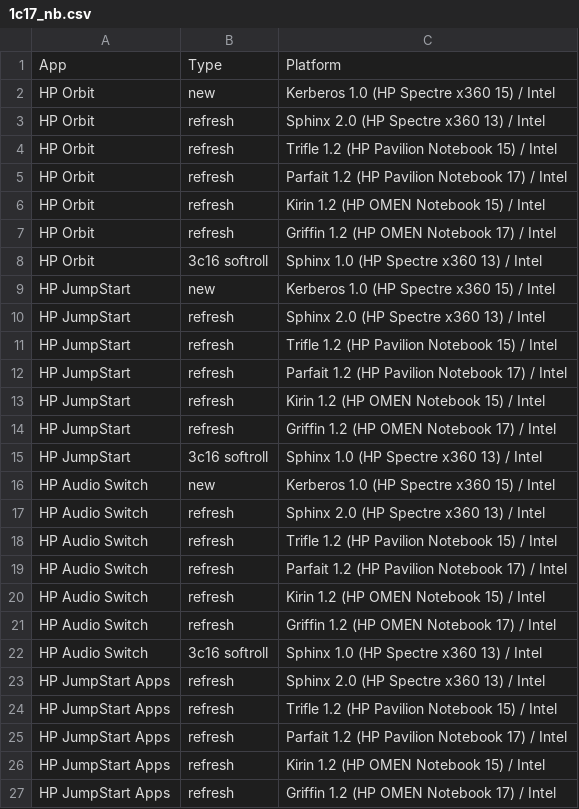
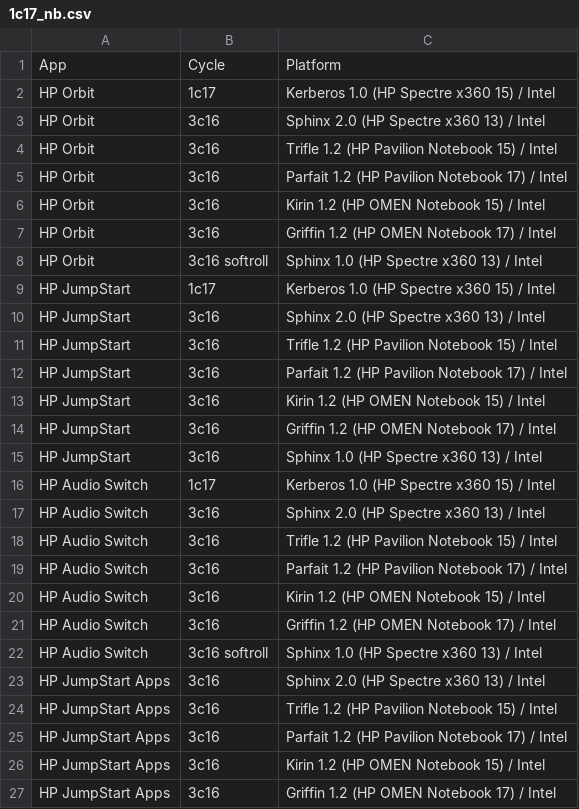
Before and after one commit to zhuoyizhang/shipment, a CSV file: 1c17_nb.csv, drawn as a sheet.

```diff
--- a/1c17_nb.csv
+++ b/1c17_nb.csv
@@ -1,27 +1,27 @@
-App,Type,Platform
-HP Orbit,new,Kerberos 1.0 (HP Spectre x360 15) / Intel
-HP Orbit,refresh,Sphinx 2.0 (HP Spectre x360 13) / Intel
-HP Orbit,refresh,Trifle 1.2 (HP Pavilion Notebook 15) / Intel
-HP Orbit,refresh,Parfait 1.2 (HP Pavilion Notebook 17) / Intel
-HP Orbit,refresh,Kirin 1.2 (HP OMEN Notebook 15) / Intel
-HP Orbit,refresh,Griffin 1.2 (HP OMEN Notebook 17) / Intel
+App,Cycle,Platform
+HP Orbit,1c17,Kerberos 1.0 (HP Spectre x360 15) / Intel
+HP Orbit,3c16,Sphinx 2.0 (HP Spectre x360 13) / Intel
+HP Orbit,3c16,Trifle 1.2 (HP Pavilion Notebook 15) / Intel
+HP Orbit,3c16,Parfait 1.2 (HP Pavilion Notebook 17) / Intel
+HP Orbit,3c16,Kirin 1.2 (HP OMEN Notebook 15) / Intel
+HP Orbit,3c16,Griffin 1.2 (HP OMEN Notebook 17) / Intel
 HP Orbit,3c16 softroll,Sphinx 1.0 (HP Spectre x360 13) / Intel
-HP JumpStart,new,Kerberos 1.0 (HP Spectre x360 15) / Intel
-HP JumpStart,refresh,Sphinx 2.0 (HP Spectre x360 13) / Intel
-HP JumpStart,refresh,Trifle 1.2 (HP Pavilion Notebook 15) / Intel
-HP JumpStart,refresh,Parfait 1.2 (HP Pavilion Notebook 17) / Intel
-HP JumpStart,refresh,Kirin 1.2 (HP OMEN Notebook 15) / Intel
-HP JumpStart,refresh,Griffin 1.2 (HP OMEN Notebook 17) / Intel
-HP JumpStart,3c16 softroll,Sphinx 1.0 (HP Spectre x360 13) / Intel
-HP Audio Switch,new,Kerberos 1.0 (HP Spectre x360 15) / Intel
-HP Audio Switch,refresh,Sphinx 2.0 (HP Spectre x360 13) / Intel
-HP Audio Switch,refresh,Trifle 1.2 (HP Pavilion Notebook 15) / Intel
-HP Audio Switch,refresh,Parfait 1.2 (HP Pavilion Notebook 17) / Intel
-HP Audio Switch,refresh,Kirin 1.2 (HP OMEN Notebook 15) / Intel
-HP Audio Switch,refresh,Griffin 1.2 (HP OMEN Notebook 17) / Intel
+HP JumpStart,1c17,Kerberos 1.0 (HP Spectre x360 15) / Intel
+HP JumpStart,3c16,Sphinx 2.0 (HP Spectre x360 13) / Intel
+HP JumpStart,3c16,Trifle 1.2 (HP Pavilion Notebook 15) / Intel
+HP JumpStart,3c16,Parfait 1.2 (HP Pavilion Notebook 17) / Intel
+HP JumpStart,3c16,Kirin 1.2 (HP OMEN Notebook 15) / Intel
+HP JumpStart,3c16,Griffin 1.2 (HP OMEN Notebook 17) / Intel
+HP JumpStart,3c16,Sphinx 1.0 (HP Spectre x360 13) / Intel
+HP Audio Switch,1c17,Kerberos 1.0 (HP Spectre x360 15) / Intel
+HP Audio Switch,3c16,Sphinx 2.0 (HP Spectre x360 13) / Intel
+HP Audio Switch,3c16,Trifle 1.2 (HP Pavilion Notebook 15) / Intel
+HP Audio Switch,3c16,Parfait 1.2 (HP Pavilion Notebook 17) / Intel
+HP Audio Switch,3c16,Kirin 1.2 (HP OMEN Notebook 15) / Intel
+HP Audio Switch,3c16,Griffin 1.2 (HP OMEN Notebook 17) / Intel
 HP Audio Switch,3c16 softroll,Sphinx 1.0 (HP Spectre x360 13) / Intel
-HP JumpStart Apps,refresh,Sphinx 2.0 (HP Spectre x360 13) / Intel
-HP JumpStart Apps,refresh,Trifle 1.2 (HP Pavilion Notebook 15) / Intel
-HP JumpStart Apps,refresh,Parfait 1.2 (HP Pavilion Notebook 17) / Intel
-HP JumpStart Apps,refresh,Kirin 1.2 (HP OMEN Notebook 15) / Intel
-HP JumpStart Apps,refresh,Griffin 1.2 (HP OMEN Notebook 17) / Intel
+HP JumpStart Apps,3c16,Sphinx 2.0 (HP Spectre x360 13) / Intel
+HP JumpStart Apps,3c16,Trifle 1.2 (HP Pavilion Notebook 15) / Intel
+HP JumpStart Apps,3c16,Parfait 1.2 (HP Pavilion Notebook 17) / Intel
+HP JumpStart Apps,3c16,Kirin 1.2 (HP OMEN Notebook 15) / Intel
+HP JumpStart Apps,3c16,Griffin 1.2 (HP OMEN Notebook 17) / Intel
```
Also changed, not shown: 1c17_dt.csv, 5 other files.
